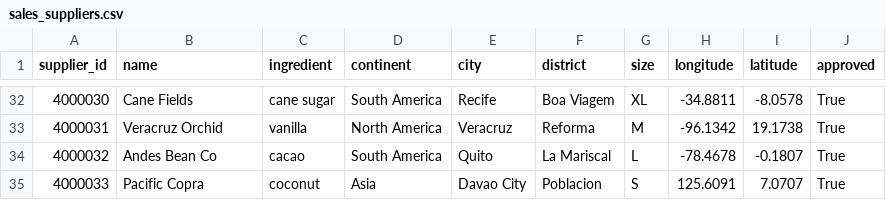
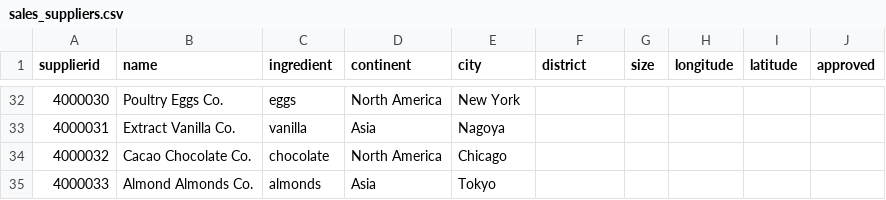
Before and after one commit to jobktny/project-sql-agent, a CSV file: services/database/cleaned_resources/sales_suppliers.csv, drawn as a sheet; only a part is shown, gaps mark what is left out; the diff covers the shown part only.

```diff
--- a/services/database/cleaned_resources/sales_suppliers.csv
+++ b/services/database/cleaned_resources/sales_suppliers.csv
@@ -1 +1 @@
-supplier_id,name,ingredient,continent,city,district,size,longitude,latitude,approved
+supplierid,name,ingredient,continent,city,district,size,longitude,latitude,approved
@@ -32,4 +32,4 @@ supplier_id,name,ingredient,continent,city,district,size,longitude,latitude,appr
-4000030,Cane Fields,cane sugar,South America,Recife,Boa Viagem,XL,-34.8811,-8.0578,True
-4000031,Veracruz Orchid,vanilla,North America,Veracruz,Reforma,M,-96.1342,19.1738,True
-4000032,Andes Bean Co,cacao,South America,Quito,La Mariscal,L,-78.4678,-0.1807,True
-4000033,Pacific Copra,coconut,Asia,Davao City,Poblacion,S,125.6091,7.0707,True
+4000030,Poultry Eggs Co.,eggs,North America,New York,,,,,
+4000031,Extract Vanilla Co.,vanilla,Asia,Nagoya,,,,,
+4000032,Cacao Chocolate Co.,chocolate,North America,Chicago,,,,,
+4000033,Almond Almonds Co.,almonds,Asia,Tokyo,,,,,
```
Also changed, not shown: 149 edited cells elsewhere in this file, services/database/cleaned_resources/sales_customers.csv, 38 other files.
